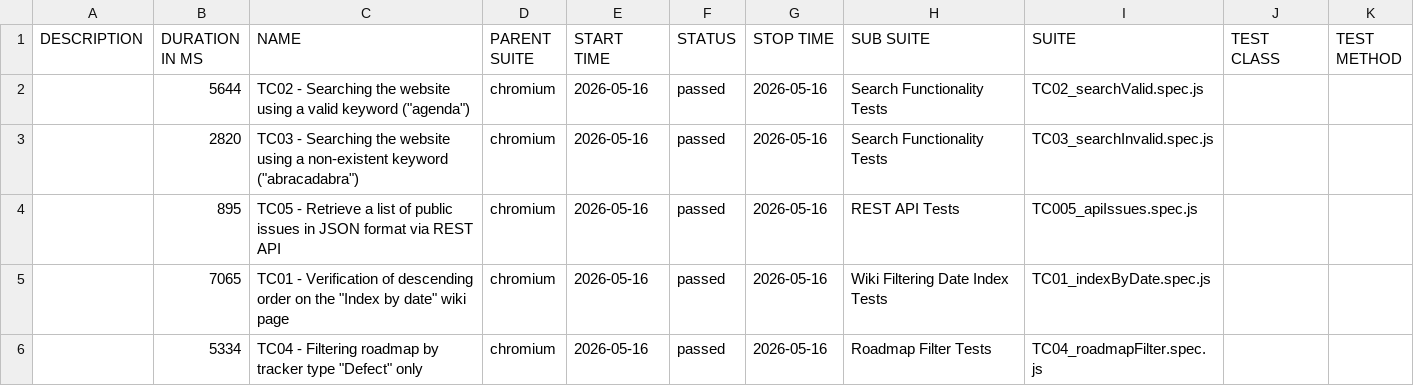
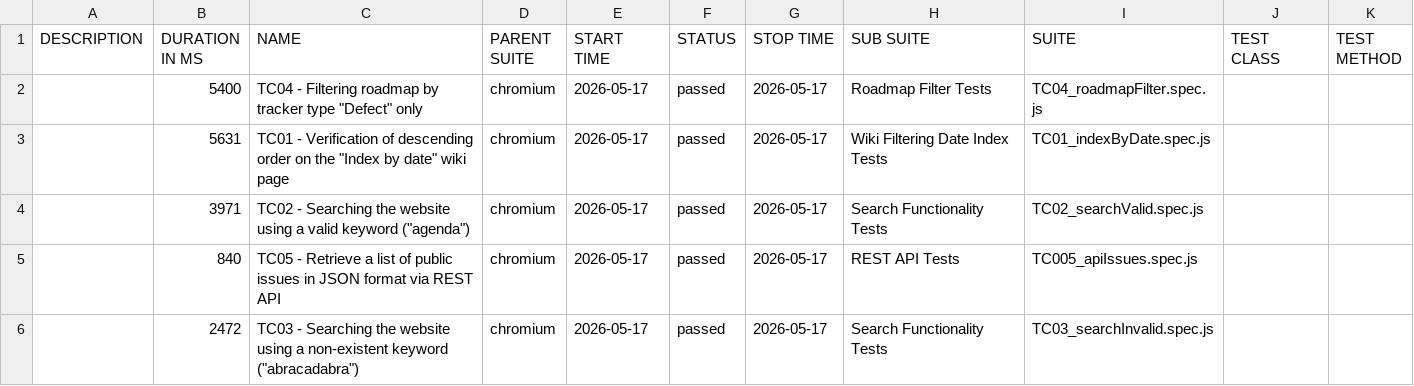
Before and after one commit to VoloshynVolodymyr/redmine-playwright-tests, a CSV file: data/suites.csv, drawn as a sheet.

```diff
--- a/data/suites.csv
+++ b/data/suites.csv
@@ -1,6 +1,6 @@
 "DESCRIPTION","DURATION IN MS","NAME","PARENT SUITE","START TIME","STATUS","STOP TIME","SUB SUITE","SUITE","TEST CLASS","TEST METHOD"
-"","5644","TC02 - Searching the website using a valid keyword (""agenda"")","chromium","2026-05-16","passed","2026-05-16","Search Functionality Tests","TC02_searchValid.spec.js","",""
-"","2820","TC03 - Searching the website using a non-existent keyword (""abracadabra"")","chromium","2026-05-16","passed","2026-05-16","Search Functionality Tests","TC03_searchInvalid.spec.js","",""
-"","895","TC05 - Retrieve a list of public issues in JSON format via REST API","chromium","2026-05-16","passed","2026-05-16","REST API Tests","TC005_apiIssues.spec.js","",""
-"","7065","TC01 - Verification of descending order on the ""Index by date"" wiki page","chromium","2026-05-16","passed","2026-05-16","Wiki Filtering Date Index Tests","TC01_indexByDate.spec.js","",""
-"","5334","TC04 - Filtering roadmap by tracker type ""Defect"" only","chromium","2026-05-16","passed","2026-05-16","Roadmap Filter Tests","TC04_roadmapFilter.spec.js","",""
+"","5400","TC04 - Filtering roadmap by tracker type ""Defect"" only","chromium","2026-05-17","passed","2026-05-17","Roadmap Filter Tests","TC04_roadmapFilter.spec.js","",""
+"","5631","TC01 - Verification of descending order on the ""Index by date"" wiki page","chromium","2026-05-17","passed","2026-05-17","Wiki Filtering Date Index Tests","TC01_indexByDate.spec.js","",""
+"","3971","TC02 - Searching the website using a valid keyword (""agenda"")","chromium","2026-05-17","passed","2026-05-17","Search Functionality Tests","TC02_searchValid.spec.js","",""
+"","840","TC05 - Retrieve a list of public issues in JSON format via REST API","chromium","2026-05-17","passed","2026-05-17","REST API Tests","TC005_apiIssues.spec.js","",""
+"","2472","TC03 - Searching the website using a non-existent keyword (""abracadabra"")","chromium","2026-05-17","passed","2026-05-17","Search Functionality Tests","TC03_searchInvalid.spec.js","",""
```
Also changed, not shown: 30 other files.
